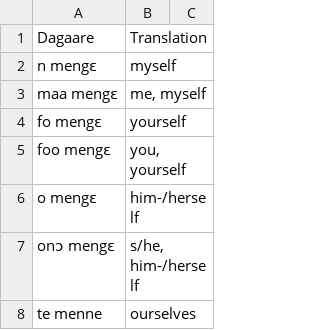
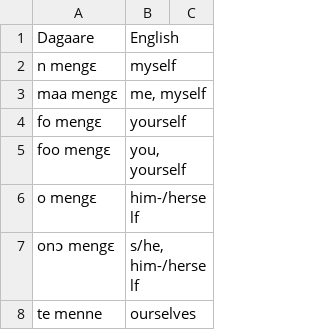
Before and after one commit to Nouchie/Dagaare-project, a CSV file: dagaare learning language try 3/english_to_dagaare.csv, drawn as a sheet; only a part is shown.

```diff
--- a/dagaare learning language try 3/english_to_dagaare.csv
+++ b/dagaare learning language try 3/english_to_dagaare.csv
@@ -1,2 +1,2 @@
-Dagaare,Translation
+Dagaare,English
 n mengɛ,myself
```
Also changed, not shown: 8 other files.
